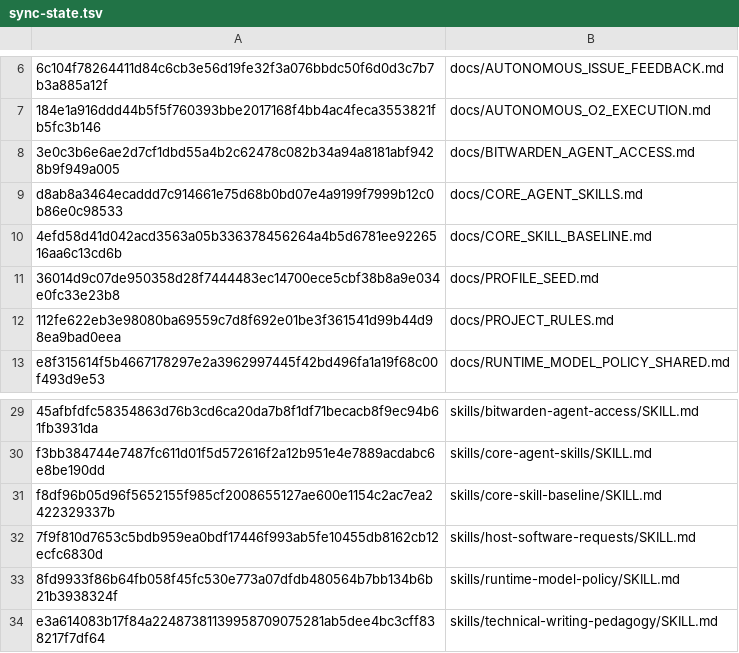
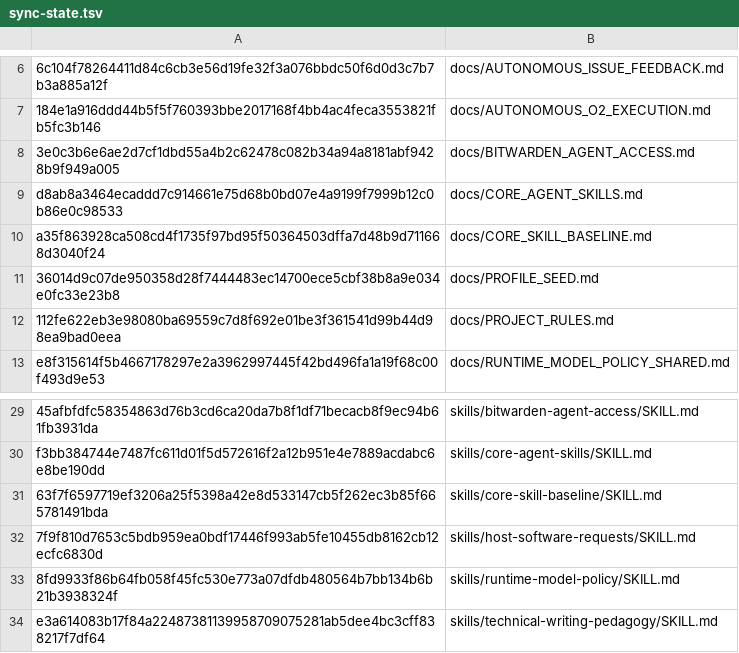
Before and after one commit to Meta-Develop/Lighthouse-touch-bridge, a TSV file: .agents/.agent-files/sync-state.tsv, drawn as a sheet; only a part is shown, gaps mark what is left out; the diff names each change by its address in the sheet, - before the commit and + after, or states it on an @@ line.

Commit message:
Redact owner path from agent context

```diff
--- a/.agents/.agent-files/sync-state.tsv
+++ b/.agents/.agent-files/sync-state.tsv
-A10: 4efd58d41d042acd3563a05b336378456264a4b5d6781ee9226516aa6c13cd6b
+A10: a35f863928ca508cd4f1735f97bd95f50364503dffa7d48b9d711668d3040f24
-A31: f8df96b05d96f5652155f985cf2008655127ae600e1154c2ac7ea2422329337b
+A31: 63f7f6597719ef3206a25f5398a42e8d533147cb5f262ec3b85f665781491bda
```
Also changed, not shown: 2 other files.
